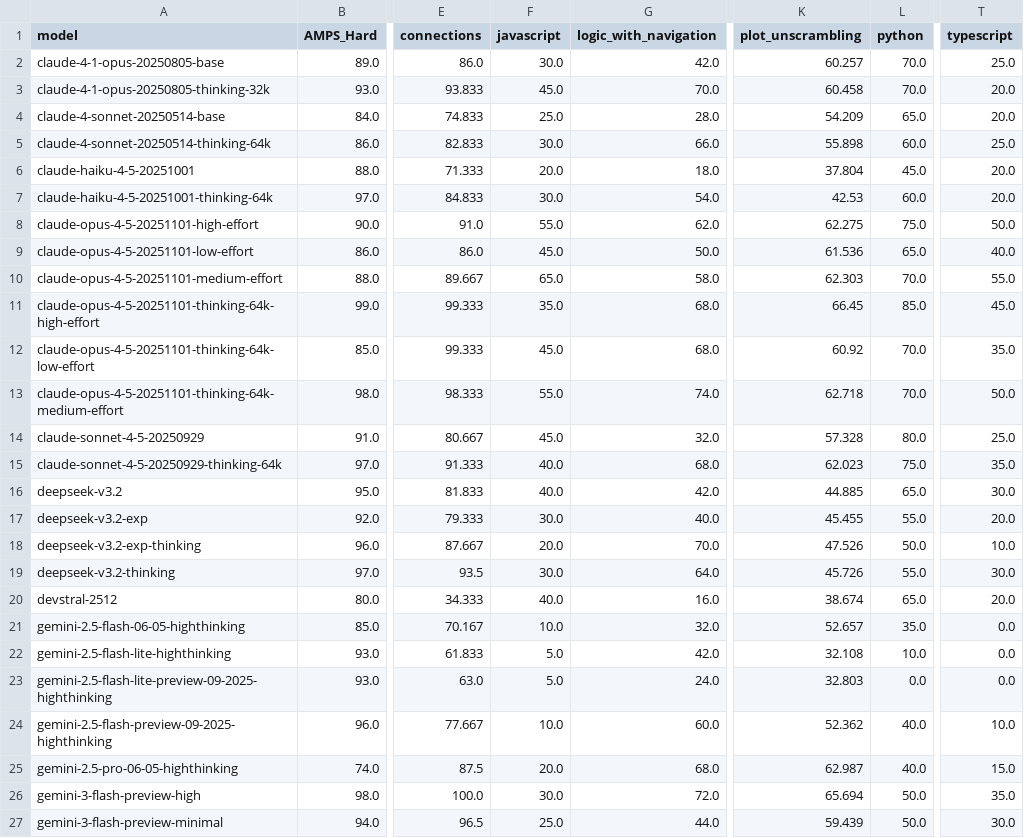
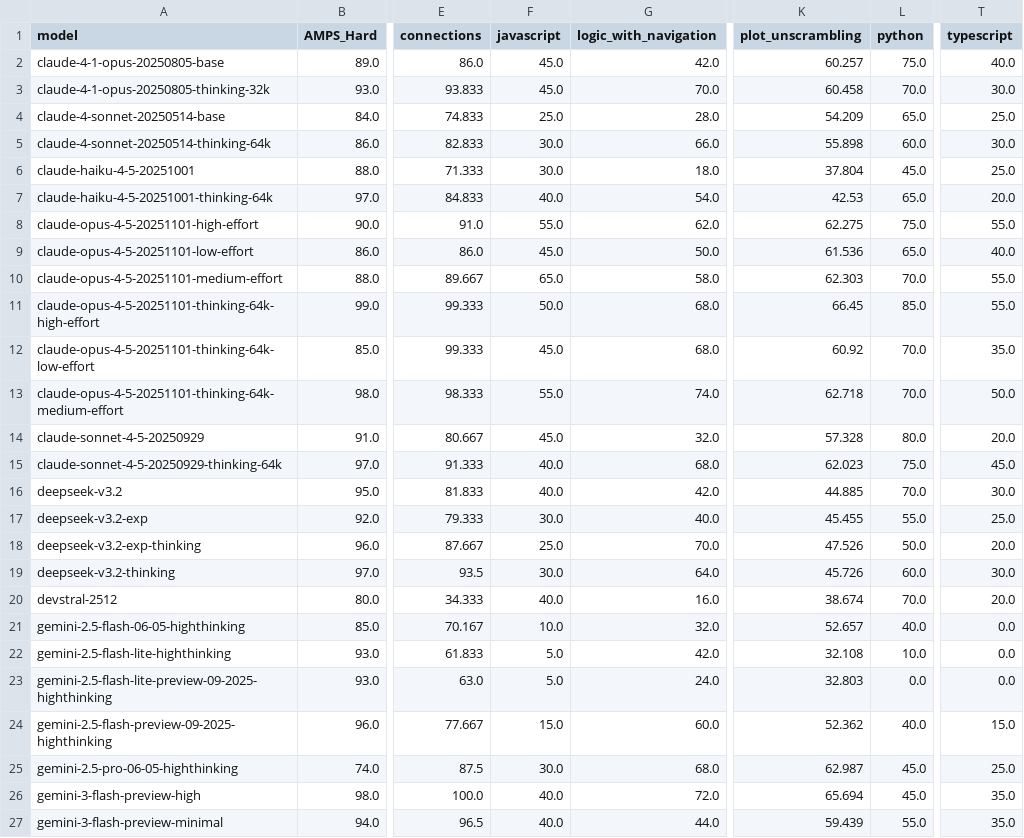
Before and after one commit to LiveBench/livebench.github.io, a CSV file: public/table_2025_12_23.csv, drawn as a sheet; only a part is shown, gaps mark what is left out; the diff covers the shown part only; the diff names each change by its address in the sheet, - before the commit and + after, or states it on an @@ line.

```diff
--- a/public/table_2025_12_23.csv
+++ b/public/table_2025_12_23.csv
-F2 (javascript): 30.0
+F2 (javascript): 45.0
-L2 (python): 70.0
+L2 (python): 75.0
-T2 (typescript): 25.0
+T2 (typescript): 40.0
-T3 (typescript): 20.0
+T3 (typescript): 30.0
-T4 (typescript): 20.0
+T4 (typescript): 25.0
-T5 (typescript): 25.0
+T5 (typescript): 30.0
-F6 (javascript): 20.0
+F6 (javascript): 30.0
-T6 (typescript): 20.0
+T6 (typescript): 25.0
-F7 (javascript): 30.0
+F7 (javascript): 40.0
-L7 (python): 60.0
+L7 (python): 65.0
-T8 (typescript): 50.0
+T8 (typescript): 55.0
-F11 (javascript): 35.0
+F11 (javascript): 50.0
-T11 (typescript): 45.0
+T11 (typescript): 55.0
-T14 (typescript): 25.0
+T14 (typescript): 20.0
-T15 (typescript): 35.0
+T15 (typescript): 45.0
-L16 (python): 65.0
+L16 (python): 70.0
-T17 (typescript): 20.0
+T17 (typescript): 25.0
-F18 (javascript): 20.0
+F18 (javascript): 25.0
-T18 (typescript): 10.0
+T18 (typescript): 20.0
-L19 (python): 55.0
+L19 (python): 60.0
-L20 (python): 65.0
+L20 (python): 70.0
-L21 (python): 35.0
+L21 (python): 40.0
-F24 (javascript): 10.0
+F24 (javascript): 15.0
-T24 (typescript): 10.0
+T24 (typescript): 15.0
-F25 (javascript): 20.0
+F25 (javascript): 30.0
-L25 (python): 40.0
+L25 (python): 45.0
-T25 (typescript): 15.0
+T25 (typescript): 25.0
-F26 (javascript): 30.0
+F26 (javascript): 40.0
-L26 (python): 50.0
+L26 (python): 45.0
-F27 (javascript): 25.0
+F27 (javascript): 40.0
-L27 (python): 50.0
+L27 (python): 55.0
-T27 (typescript): 30.0
+T27 (typescript): 35.0
```
Also changed, not shown: 56 edited cells elsewhere in this file, public/table_2025_11_25.csv.
